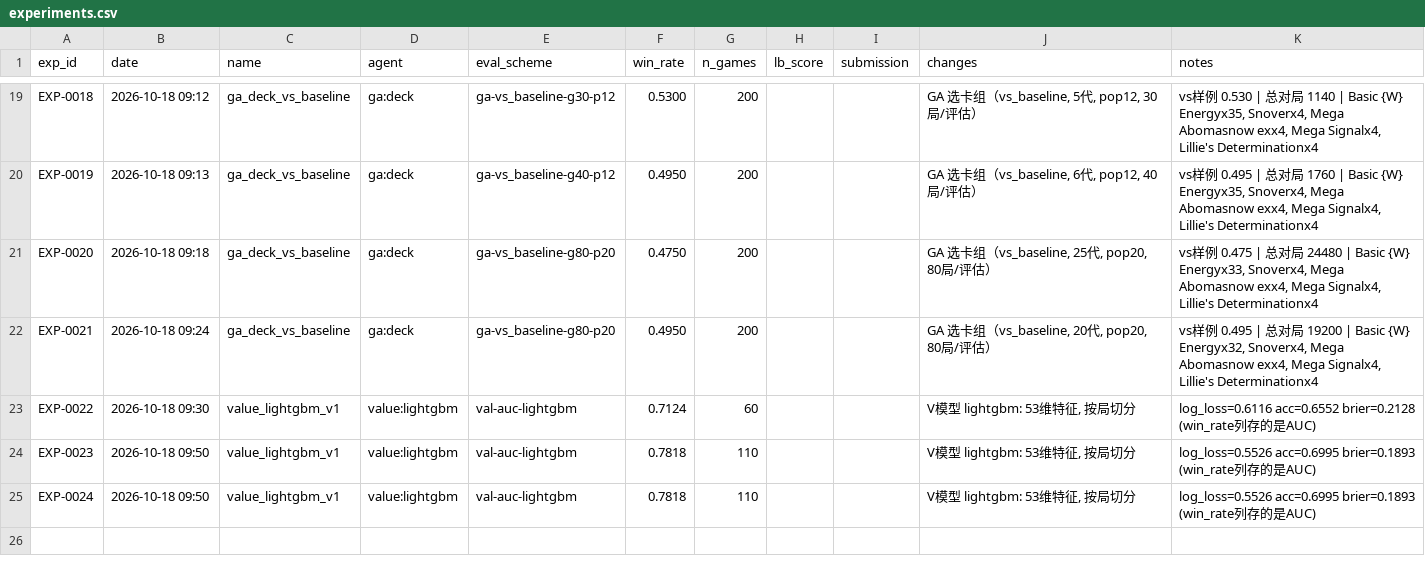
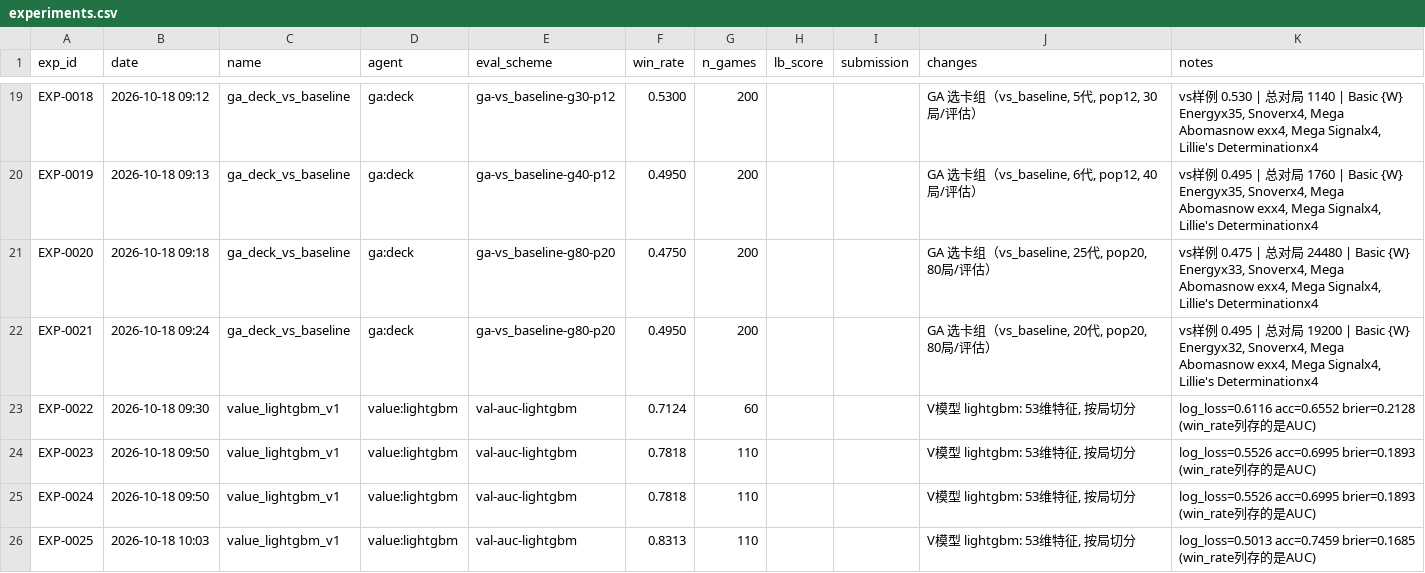
Before and after one commit to zhang1wen2hao3-a11y/kaggle, a CSV file: the-pokemon-company/experiments.csv, drawn as a sheet; only a part is shown, gaps mark what is left out; the diff names each change by its address in the sheet, - before the commit and + after, or states it on an @@ line.

Commit message:
sync: the-pokemon-company @ 449c8ce

```diff
--- a/the-pokemon-company/experiments.csv
+++ b/the-pokemon-company/experiments.csv
+row 26: EXP-0025 | 2026-10-18 10:03 | value_lightgbm_v1 | value:lightgbm | val-auc-lightgbm | 0.8313 | 110 |  |  | V模型 lightgbm: 53维特征, 按局切分 | log_loss=0.5013 acc=0.7459 brier=0.1685 (win_rate列存的是AUC)
```
Also changed, not shown: 3 other files.
